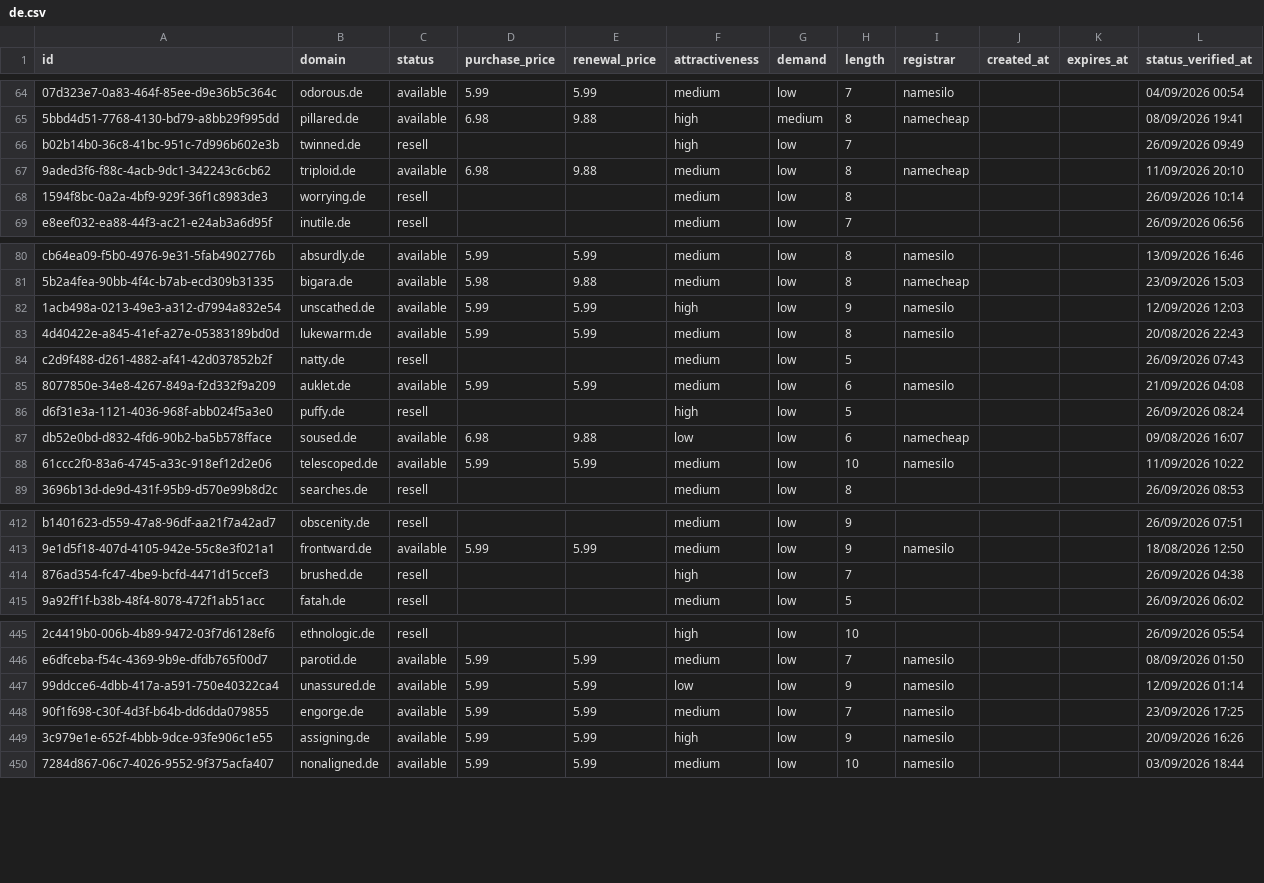
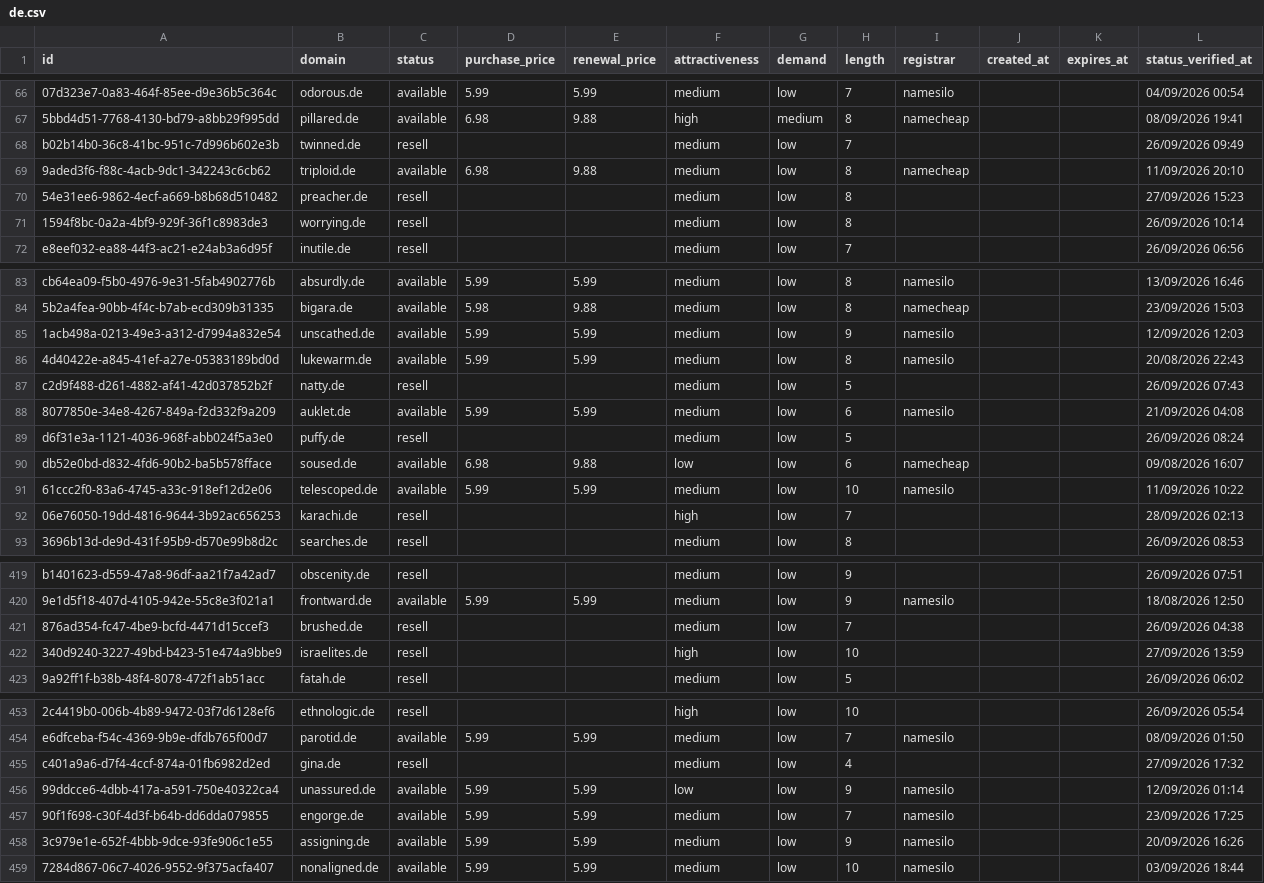
Before and after one commit to UniqueDomains/de-oneword-domains, a CSV file: de.csv, drawn as a sheet; only a part is shown, gaps mark what is left out; addresses are those after the commit; the diff covers the shown part only; the diff names each change by its address in the sheet, - before the commit and + after, or states it on an @@ line.

```diff
--- a/de.csv
+++ b/de.csv
-F68 (attractiveness): high
+F68 (attractiveness): medium
+row 70: 54e31ee6-9862-4ecf-a669-b8b68d510482 | preacher.de | resell |  |  | medium | low | 8 |  |  |  | 27/09/2026 15:23
-F85 (attractiveness): high
+F85 (attractiveness): medium
-F89 (attractiveness): high
+F89 (attractiveness): medium
+row 92: 06e76050-19dd-4816-9644-3b92ac656253 | karachi.de | resell |  |  | high | low | 7 |  |  |  | 28/09/2026 02:13
-F421 (attractiveness): high
+F421 (attractiveness): medium
+row 422: 340d9240-3227-49bd-b423-51e474a9bbe9 | israelites.de | resell |  |  | high | low | 10 |  |  |  | 27/09/2026 13:59
+row 455: c401a9a6-d7f4-4ccf-874a-01fb6982d2ed | gina.de | resell |  |  | medium | low | 4 |  |  |  | 27/09/2026 17:32
-F458 (attractiveness): high
+F458 (attractiveness): medium
```
Also changed, not shown: 6 added rows, 10 removed rows and 35 edited cells elsewhere in this file, 4 other files.
